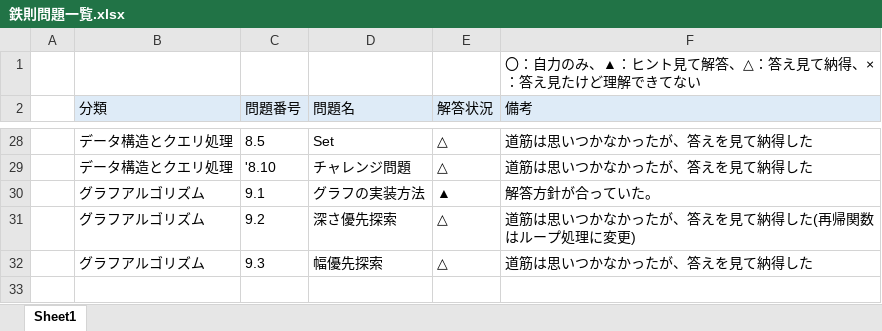
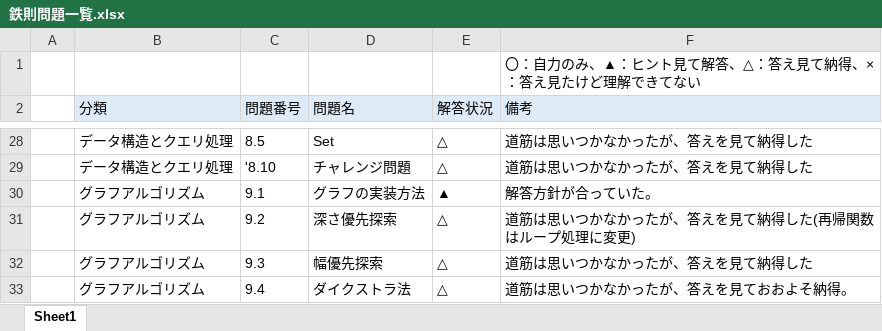
Before and after one commit to Aokuma0628/algorithm, an Excel workbook: src/tessoku/鉄則問題一覧.xlsx, sheet Sheet1, drawn as a sheet; only a part is shown, gaps mark what is left out; values as stored, in another font and other column widths than the file's, no borders; the diff names each change by its address in the sheet, - before the commit and + after, or states it on an @@ line.

```diff
--- a/src/tessoku/鉄則問題一覧.xlsx (sheet Sheet1)
+++ b/src/tessoku/鉄則問題一覧.xlsx (sheet Sheet1)
+row 33:  | グラフアルゴリズム | 9.4 | ダイクストラ法 | △ | 道筋は思いつかなかったが、答えを見ておおよそ納得。
```
Also changed, not shown: 1 other file.
